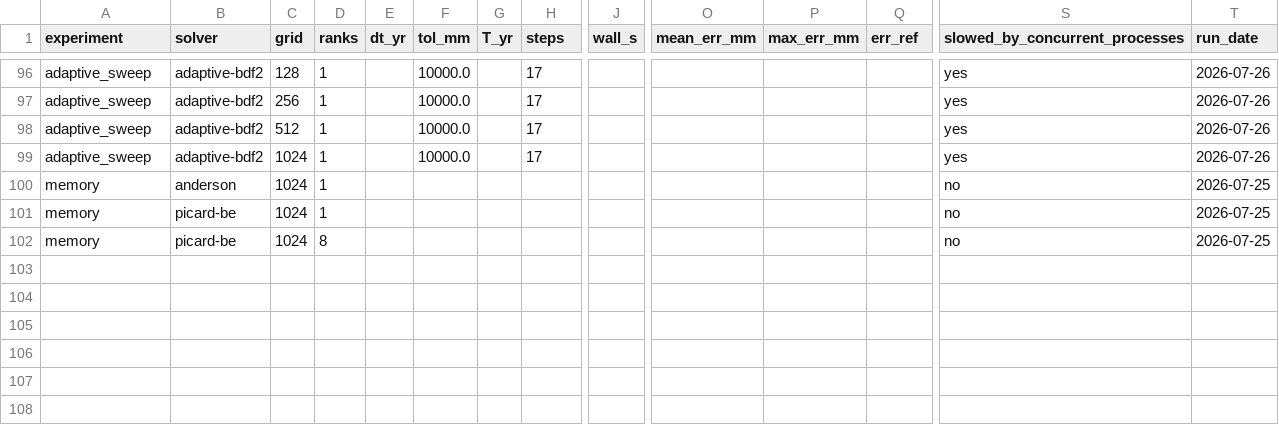
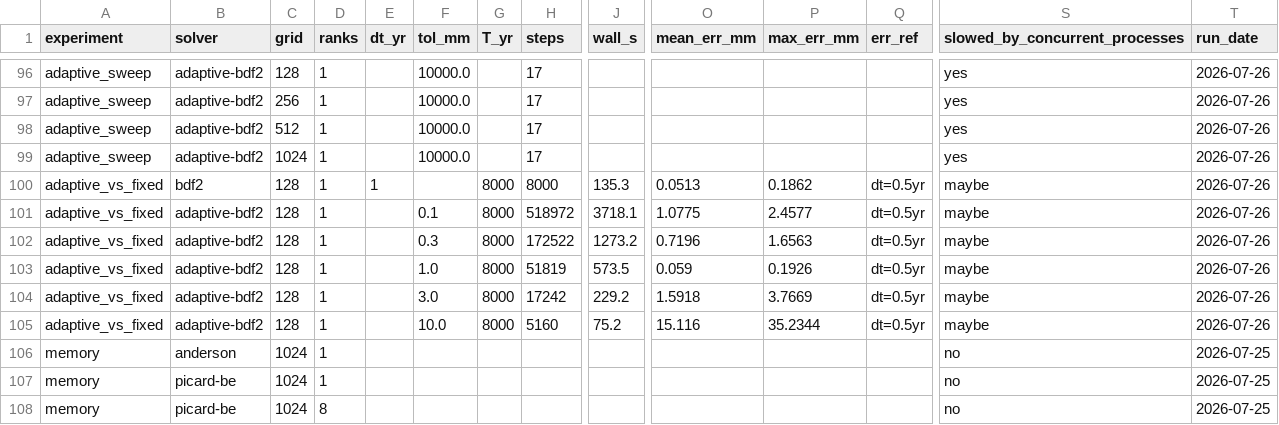
Before and after one commit to awickert/WTM, a CSV file: benchmark/picard/results.csv, drawn as a sheet; only a part is shown, gaps mark what is left out; rows hold the shown columns only; the diff names each change by its address in the sheet, - before the commit and + after, or states it on an @@ line.

```diff
--- a/benchmark/picard/results.csv
+++ b/benchmark/picard/results.csv
+row 100: adaptive_vs_fixed | bdf2 | 128 | 1 | 1 |  | 8000 | 8000 | 135.3 | 0.0513 | 0.1862 | dt=0.5yr | maybe | 2026-07-26
+row 101: adaptive_vs_fixed | adaptive-bdf2 | 128 | 1 |  | 0.1 | 8000 | 518972 | 3718.1 | 1.0775 | 2.4577 | dt=0.5yr | maybe | 2026-07-26
+row 102: adaptive_vs_fixed | adaptive-bdf2 | 128 | 1 |  | 0.3 | 8000 | 172522 | 1273.2 | 0.7196 | 1.6563 | dt=0.5yr | maybe | 2026-07-26
+row 103: adaptive_vs_fixed | adaptive-bdf2 | 128 | 1 |  | 1.0 | 8000 | 51819 | 573.5 | 0.059 | 0.1926 | dt=0.5yr | maybe | 2026-07-26
+row 104: adaptive_vs_fixed | adaptive-bdf2 | 128 | 1 |  | 3.0 | 8000 | 17242 | 229.2 | 1.5918 | 3.7669 | dt=0.5yr | maybe | 2026-07-26
+row 105: adaptive_vs_fixed | adaptive-bdf2 | 128 | 1 |  | 10.0 | 8000 | 5160 | 75.2 | 15.116 | 35.2344 | dt=0.5yr | maybe | 2026-07-26
```
Also changed, not shown: 1 other file.
